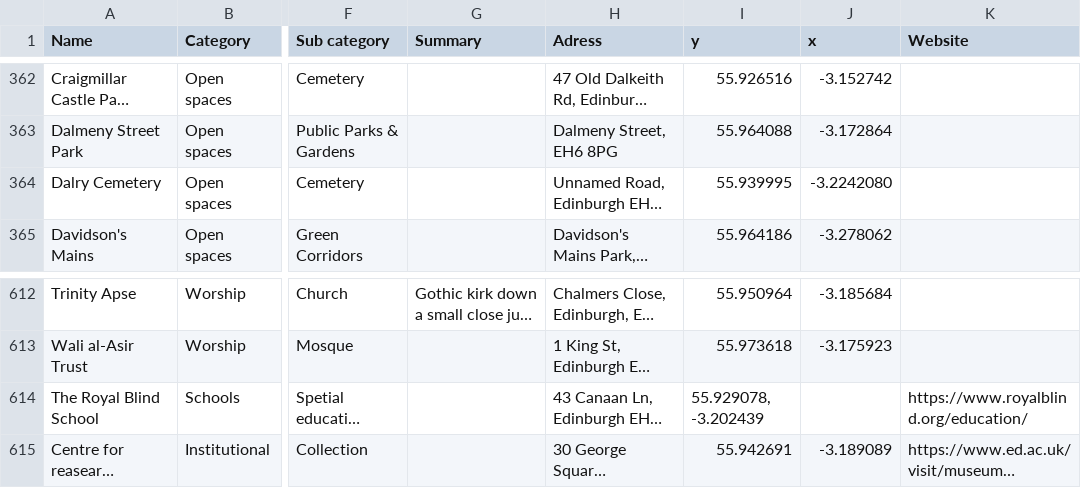
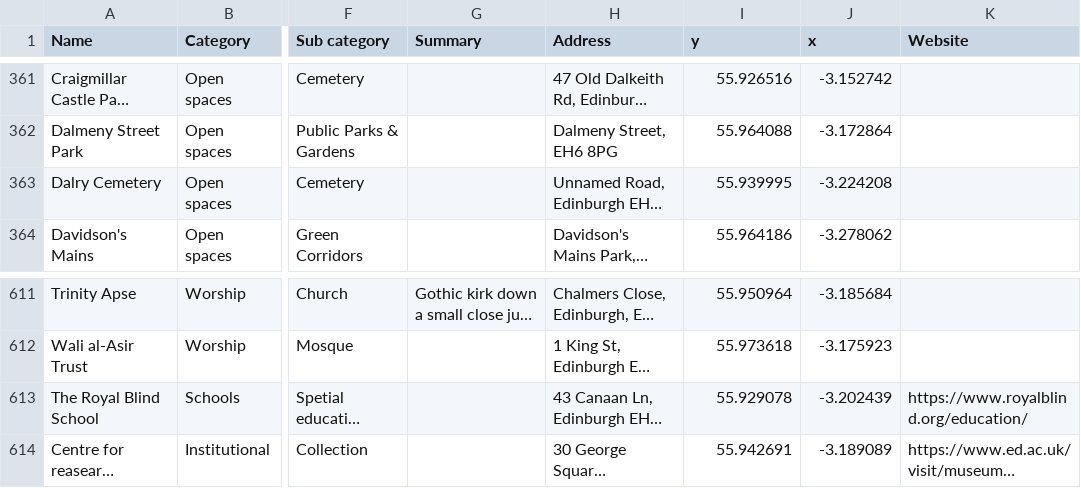
Before and after one commit to talkymeat/Cultural-Tours, a CSV file: Cultural-Tours/backend/cultural_sites.csv, drawn as a sheet; only a part is shown, gaps mark what is left out; long unchanged cells end in …; addresses are those after the commit; the diff covers the shown part only; the diff names each change by its address in the sheet, - before the commit and + after, or states it on an @@ line.

```diff
--- a/Cultural-Tours/backend/cultural_sites.csv
+++ b/Cultural-Tours/backend/cultural_sites.csv
-H1: Adress
+H1: Address
-J363 (x): -3.2242080
+J363 (x): -3.224208
-I613 (y): 55.929078, -3.202439
+I613 (y): 55.929078
-J613 (x): (empty)
+J613 (x): -3.202439
```
Also changed, not shown: 1 removed row and 8 edited cells elsewhere in this file, 3 other files.
